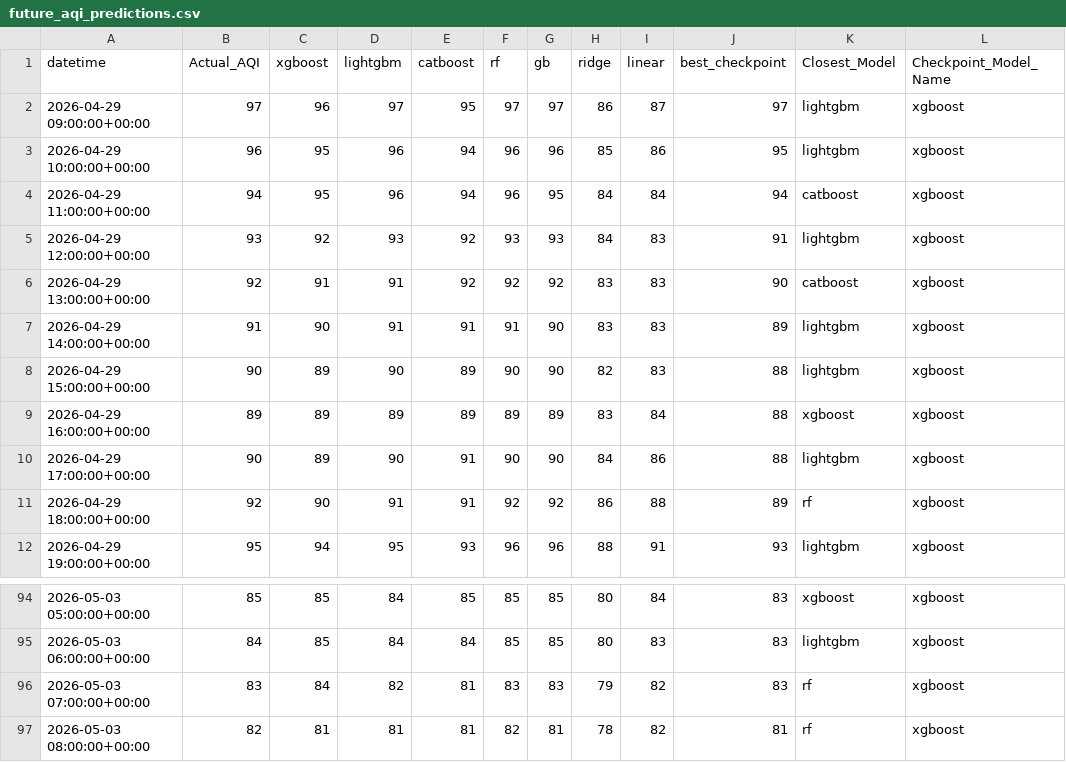
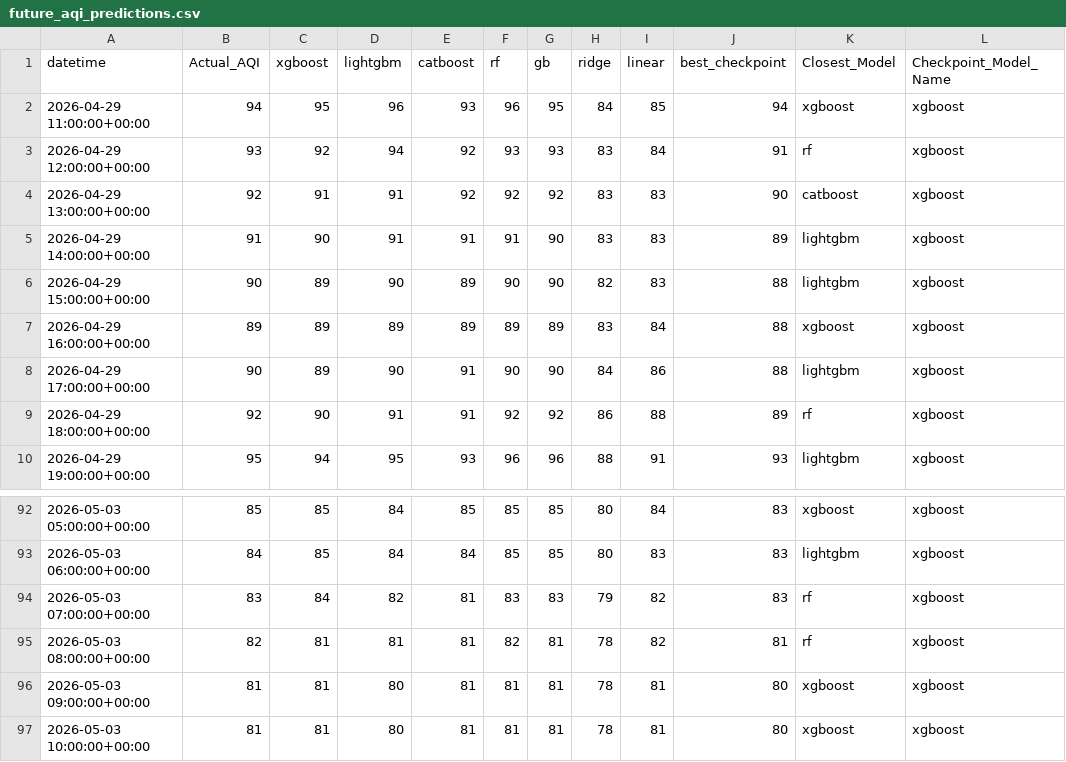
Before and after one commit to Yusra-Munawwar/AQI_Prediction, a CSV file: data/future_aqi_predictions.csv, drawn as a sheet; only a part is shown, gaps mark what is left out.

```diff
--- a/data/future_aqi_predictions.csv
+++ b/data/future_aqi_predictions.csv
@@ -1,6 +1,4 @@
 datetime,Actual_AQI,xgboost,lightgbm,catboost,rf,gb,ridge,linear,best_checkpoint,Closest_Model,Checkpoint_Model_Name
-2026-04-29 09:00:00+00:00,97,96,97,95,97,97,86,87,97,lightgbm,xgboost
-2026-04-29 10:00:00+00:00,96,95,96,94,96,96,85,86,95,lightgbm,xgboost
-2026-04-29 11:00:00+00:00,94,95,96,94,96,95,84,84,94,catboost,xgboost
-2026-04-29 12:00:00+00:00,93,92,93,92,93,93,84,83,91,lightgbm,xgboost
+2026-04-29 11:00:00+00:00,94,95,96,93,96,95,84,85,94,xgboost,xgboost
+2026-04-29 12:00:00+00:00,93,92,94,92,93,93,83,84,91,rf,xgboost
 2026-04-29 13:00:00+00:00,92,91,91,92,92,92,83,83,90,catboost,xgboost
@@ -97 +95,3 @@ datetime,Actual_AQI,xgboost,lightgbm,catboost,rf,gb,ridge,linear,best_checkpoint
 2026-05-03 08:00:00+00:00,82,81,81,81,82,81,78,82,81,rf,xgboost
+2026-05-03 09:00:00+00:00,81,81,80,81,81,81,78,81,80,xgboost,xgboost
+2026-05-03 10:00:00+00:00,81,81,80,81,81,81,78,81,80,xgboost,xgboost
```
Also changed, not shown: data/future_prediction_comparison.csv, 11 other files.
